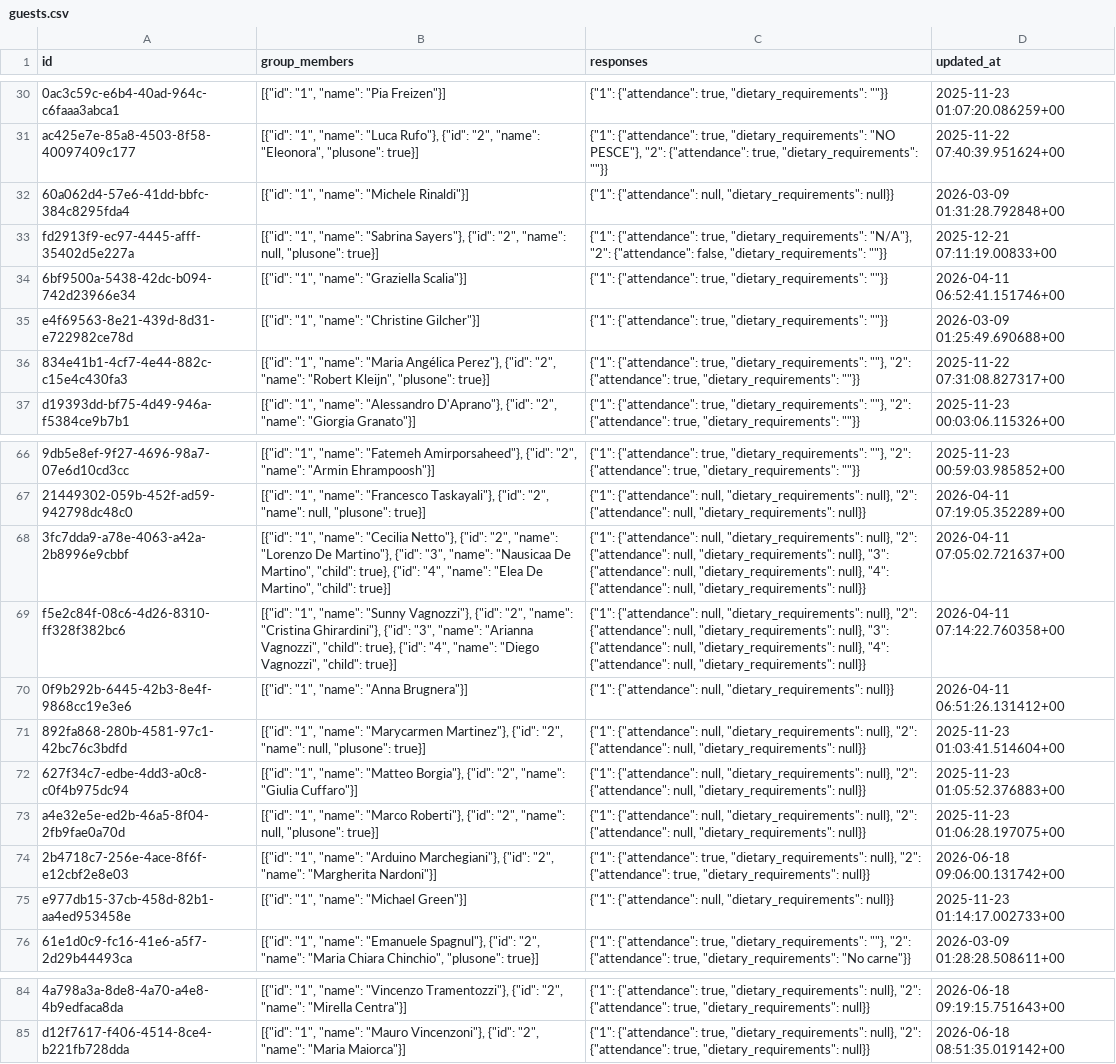
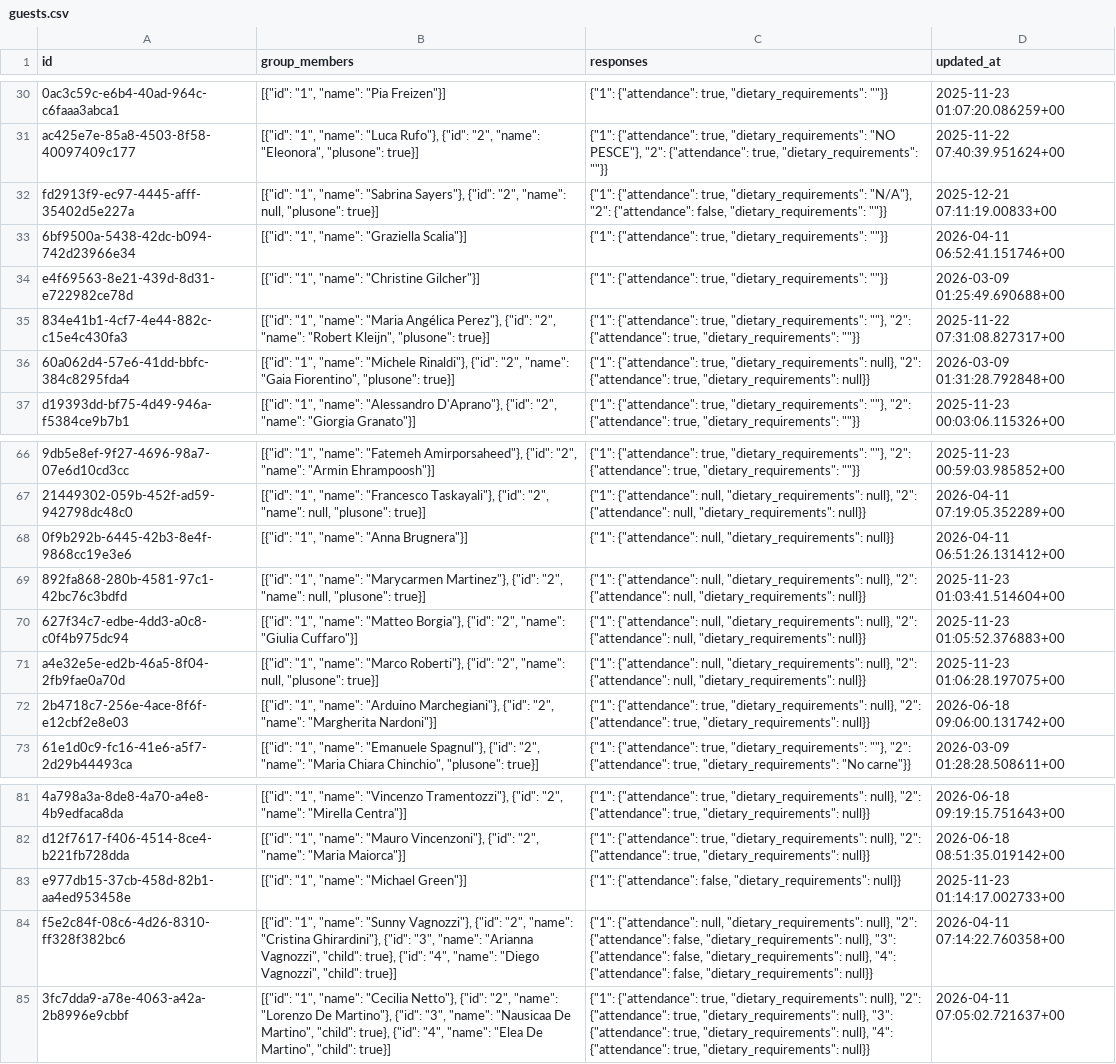
Before and after one commit to atteggiani/davide-and-jennifer, a CSV file: backups/guests.csv, drawn as a sheet; only a part is shown, gaps mark what is left out; removed rows and columns are numbered as before the commit, all else as after; the diff names each change by its address in the sheet, - before the commit and + after, or states it on an @@ line.

```diff
--- a/backups/guests.csv
+++ b/backups/guests.csv
-row 32: 60a062d4-57e6-41dd-bbfc-384c8295fda4 | [{"id": "1", "name": "Michele Rinaldi"}] | {"1": {"attendance": null, "dietary_requirements": null}} | 2026-03-09 01:31:28.792848+00
+row 36: 60a062d4-57e6-41dd-bbfc-384c8295fda4 | [{"id": "1", "name": "Michele Rinaldi"}, {"id": "2", "name": "Gaia Fiorentino", "plusone": true}] | {"1": {"attendance": true, "dietary_requirements": null}, "2": {"attendance": true, "dietary_requirements": null}} | 2026-03-09 01:31:28.792848+00
-row 68: 3fc7dda9-a78e-4063-a42a-2b8996e9cbbf | [{"id": "1", "name": "Cecilia Netto"}, {"id": "2", "name": "Lorenzo De Martino"}, {"id": "3", "name": "Nausicaa De Martino", "child": true}, {"id": "4", "name": "Elea De Martino", "child": true}] | {"1": {"attendance": null, "dietary_requirements": null}, "2": {"attendance": null, "dietary_requirements": null}, "3": {"attendance": null, "dietary_requirements": null}, "4": {"attendance": null, "dietary_requirements": null}} | 2026-04-11 07:05:02.721637+00
-row 69: f5e2c84f-08c6-4d26-8310-ff328f382bc6 | [{"id": "1", "name": "Sunny Vagnozzi"}, {"id": "2", "name": "Cristina Ghirardini"}, {"id": "3", "name": "Arianna Vagnozzi", "child": true}, {"id": "4", "name": "Diego Vagnozzi", "child": true}] | {"1": {"attendance": null, "dietary_requirements": null}, "2": {"attendance": null, "dietary_requirements": null}, "3": {"attendance": null, "dietary_requirements": null}, "4": {"attendance": null, "dietary_requirements": null}} | 2026-04-11 07:14:22.760358+00
-row 75: e977db15-37cb-458d-82b1-aa4ed953458e | [{"id": "1", "name": "Michael Green"}] | {"1": {"attendance": null, "dietary_requirements": null}} | 2025-11-23 01:14:17.002733+00
+row 83: e977db15-37cb-458d-82b1-aa4ed953458e | [{"id": "1", "name": "Michael Green"}] | {"1": {"attendance": false, "dietary_requirements": null}} | 2025-11-23 01:14:17.002733+00
+row 84: f5e2c84f-08c6-4d26-8310-ff328f382bc6 | [{"id": "1", "name": "Sunny Vagnozzi"}, {"id": "2", "name": "Cristina Ghirardini"}, {"id": "3", "name": "Arianna Vagnozzi", "child": true}, {"id": "4", "name": "Diego Vagnozzi", "child": true}] | {"1": {"attendance": null, "dietary_requirements": null}, "2": {"attendance": false, "dietary_requirements": null}, "3": {"attendance": false, "dietary_requirements": null}, "4": {"attendance": false, "dietary_requirements": null}} | 2026-04-11 07:14:22.760358+00
+row 85: 3fc7dda9-a78e-4063-a42a-2b8996e9cbbf | [{"id": "1", "name": "Cecilia Netto"}, {"id": "2", "name": "Lorenzo De Martino"}, {"id": "3", "name": "Nausicaa De Martino", "child": true}, {"id": "4", "name": "Elea De Martino", "child": true}] | {"1": {"attendance": true, "dietary_requirements": null}, "2": {"attendance": true, "dietary_requirements": null}, "3": {"attendance": true, "dietary_requirements": null}, "4": {"attendance": true, "dietary_requirements": null}} | 2026-04-11 07:05:02.721637+00
```
